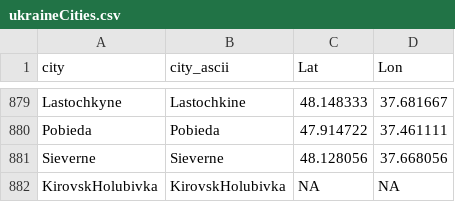
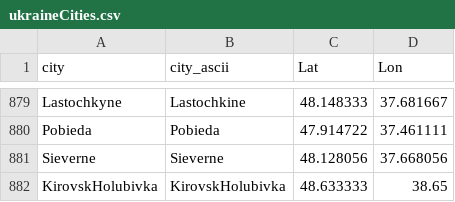
Before and after one commit to vi-enne/controlCitiesUkraine, a CSV file: ukraineCities.csv, drawn as a sheet; only a part is shown, gaps mark what is left out.

Commit message:
Update ukraineCities.csv

```diff
--- a/ukraineCities.csv
+++ b/ukraineCities.csv
@@ -881,2 +881,2 @@
 "Sieverne","Sieverne",48.128056,37.668056
-"KirovskHolubivka","KirovskHolubivka",NA,NA
+"KirovskHolubivka","KirovskHolubivka",48.633333,38.65
```
